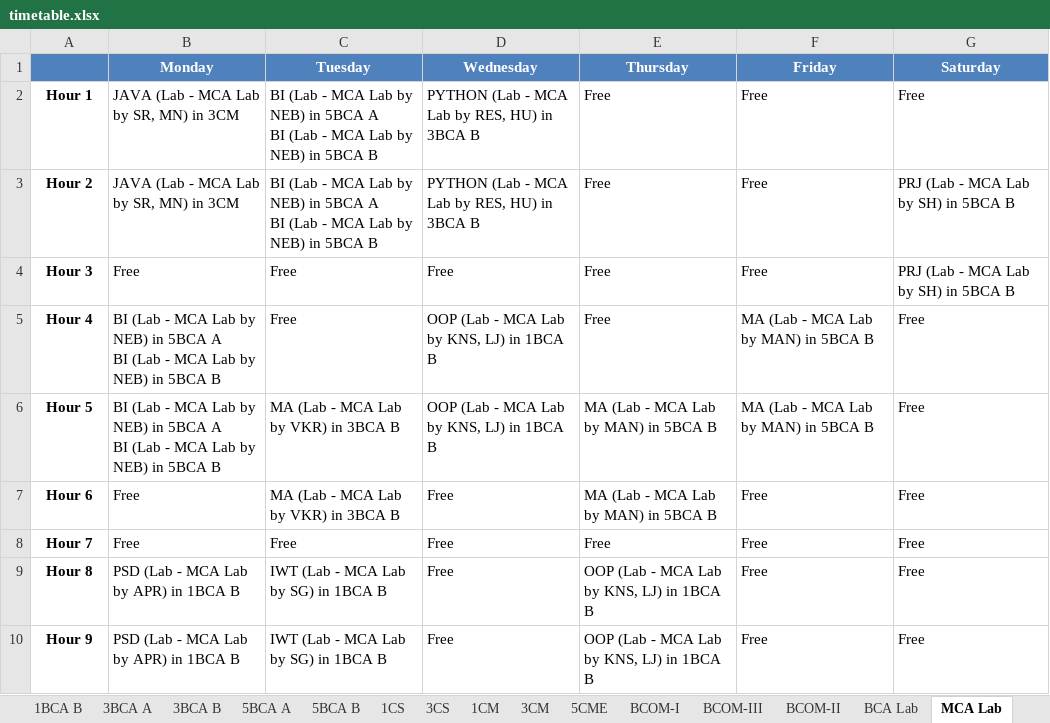
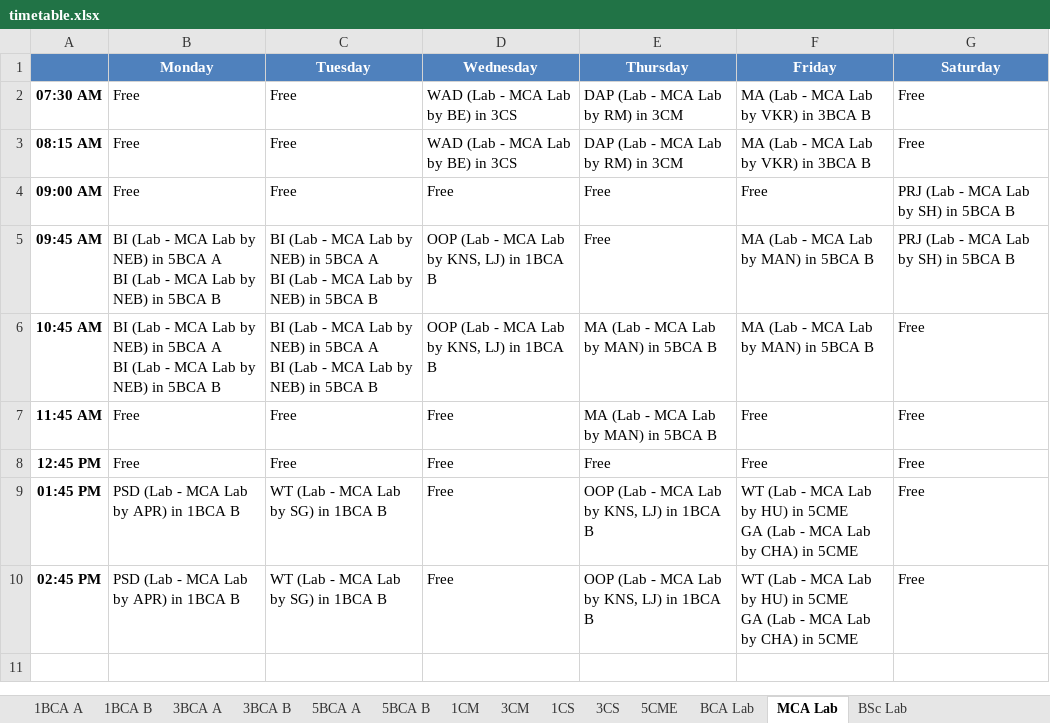
Before and after one commit to ItsKartavyaJ/TIMETABLE, an Excel workbook: timetable.xlsx, sheet MCA Lab, drawn as a sheet; values as stored, in another font and other column widths than the file's, no borders; removed rows and columns are numbered as before the commit, all else as after; ↵ is a line break in a cell; the diff names each change by its address in the sheet, - before the commit and + after, or states it on an @@ line.

```diff
--- a/timetable.xlsx (sheet MCA Lab)
+++ b/timetable.xlsx (sheet MCA Lab)
-sheet tab: BCOM-I
-sheet tab: BCOM-III
-sheet tab: BCOM-II
@@ sheet tab order changed: 1BCA A | 1BCA B | 3BCA A | 3BCA B | 5BCA A | 5BCA B | 1CM | 3CM | 1CS | 3CS | 5CME | BCA Lab | MCA Lab | BSc Lab @@
-row 2: Hour 1 | JAVA (Lab - MCA Lab by SR, MN) in 3CM | BI (Lab - MCA Lab by NEB) in 5BCA A ↵ BI (Lab - MCA Lab by NEB) in 5BCA B | PYTHON (Lab - MCA Lab by RES, HU) in 3BCA B | Free | Free | Free
-row 3: Hour 2 | JAVA (Lab - MCA Lab by SR, MN) in 3CM | BI (Lab - MCA Lab by NEB) in 5BCA A ↵ BI (Lab - MCA Lab by NEB) in 5BCA B | PYTHON (Lab - MCA Lab by RES, HU) in 3BCA B | Free | Free | PRJ (Lab - MCA Lab by SH) in 5BCA B
+row 2: 07:30 AM | Free | Free | WAD (Lab - MCA Lab by BE) in 3CS | DAP (Lab - MCA Lab by RM) in 3CM | MA (Lab - MCA Lab by VKR) in 3BCA B | Free
+row 3: 08:15 AM | Free | Free | WAD (Lab - MCA Lab by BE) in 3CS | DAP (Lab - MCA Lab by RM) in 3CM | MA (Lab - MCA Lab by VKR) in 3BCA B | Free
-A4: Hour 3
+A4: 09:00 AM
-A5: Hour 4
+A5: 09:45 AM
-C5 (Tuesday): Free
+C5 (Tuesday): BI (Lab - MCA Lab by NEB) in 5BCA A ↵ BI (Lab - MCA Lab by NEB) in 5BCA B
-G5 (Saturday): Free
+G5 (Saturday): PRJ (Lab - MCA Lab by SH) in 5BCA B
-A6: Hour 5
+A6: 10:45 AM
-C6 (Tuesday): MA (Lab - MCA Lab by VKR) in 3BCA B
+C6 (Tuesday): BI (Lab - MCA Lab by NEB) in 5BCA A ↵ BI (Lab - MCA Lab by NEB) in 5BCA B
-A7: Hour 6
+A7: 11:45 AM
-C7 (Tuesday): MA (Lab - MCA Lab by VKR) in 3BCA B
+C7 (Tuesday): Free
-A8: Hour 7
+A8: 12:45 PM
-A9: Hour 8
+A9: 01:45 PM
-C9:C10 (Tuesday): IWT (Lab - MCA Lab by SG) in 1BCA B
+C9:C10 (Tuesday): WT (Lab - MCA Lab by SG) in 1BCA B
-F9:F10 (Friday): Free
+F9:F10 (Friday): WT (Lab - MCA Lab by HU) in 5CME ↵ GA (Lab - MCA Lab by CHA) in 5CME
-A10: Hour 9
+A10: 02:45 PM
```
Also changed, not shown: sheet 5BCA B, sheet 5BCA A, sheet 1CS, sheet 5CME, sheet 3BCA B, sheet 3BCA A, 7 more sheets, teachertimetable.xlsx, 4 other files.
